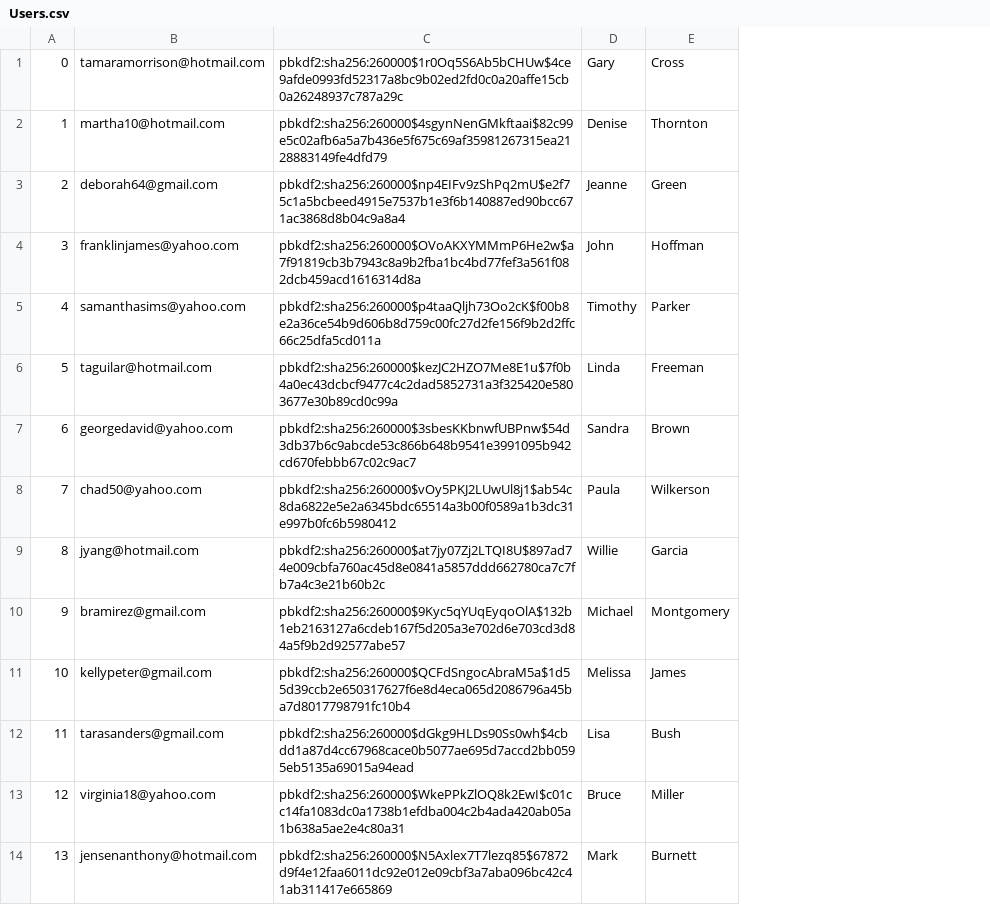
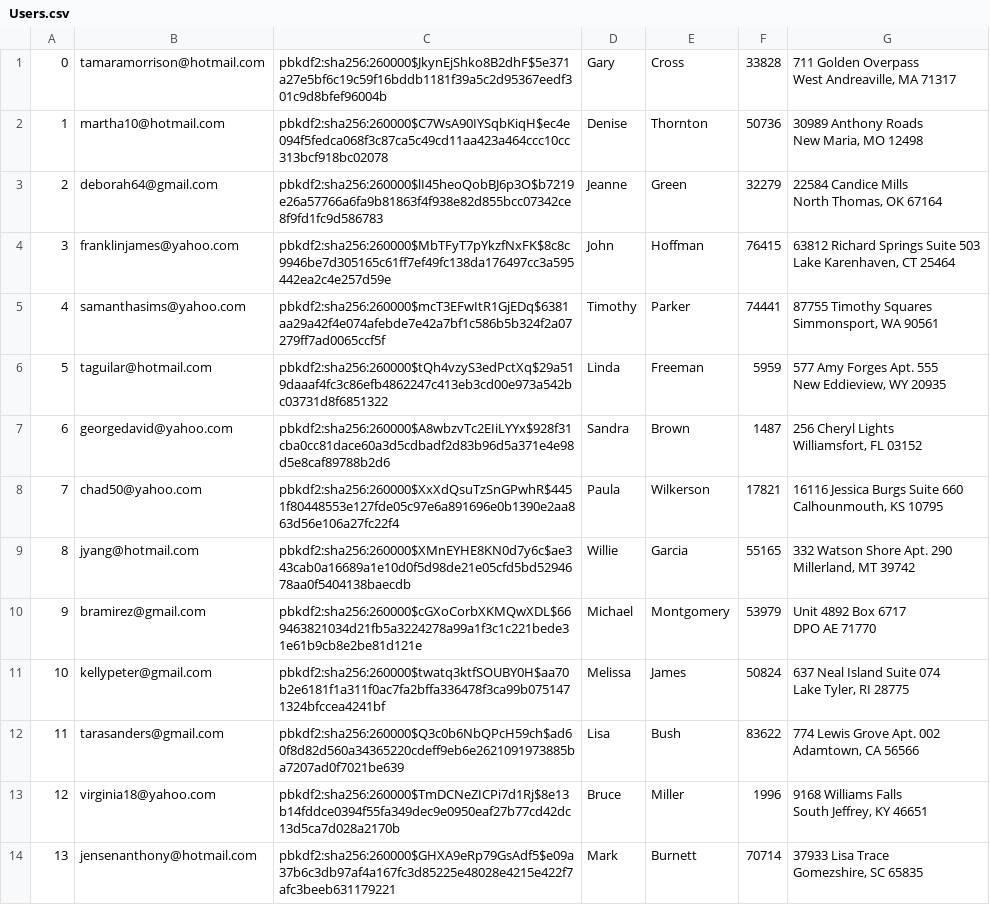
Before and after one commit to MuazzamKhan/CS516MiniAmazon, a CSV file: mini-amazon-skeleton/db/generated/Users.csv, drawn as a sheet; only a part is shown; removed rows and columns are numbered as before the commit, all else as after; ↵ is a line break in a cell; the diff names each change by its address in the sheet, - before the commit and + after, or states it on an @@ line.

Commit message:
add balance and address in user generator

```diff
--- a/mini-amazon-skeleton/db/generated/Users.csv
+++ b/mini-amazon-skeleton/db/generated/Users.csv
-column C, rows 1-14: pbkdf2:sha256:260000$1r0Oq5S6Ab5bCHUw$4ce9afde0993fd52317a8bc9b02ed2fd0c0a20affe15cb0a26248937c787a29c | pbkdf2:sha256:260000$4sgynNenGMkftaai$82c99e5c02afb6a5a7b436e5f675c69af35981267315ea2128883149fe4dfd79 | pbkdf2:sha256:260000$np4EIFv9zShPq2mU$e2f75c1a5bcbeed4915e7537b1e3f6b140887ed90bcc671ac3868d8b04c9a8a4 | pbkdf2:sha256:260000$OVoAKXYMMmP6He2w$a7f91819cb3b7943c8a9b2fba1bc4bd77fef3a561f082dcb459acd1616314d8a | pbkdf2:sha256:260000$p4taaQljh73Oo2cK$f00b8e2a36ce54b9d606b8d759c00fc27d2fe156f9b2d2ffc66c25dfa5cd011a | pbkdf2:sha256:260000$kezJC2HZO7Me8E1u$7f0b4a0ec43dcbcf9477c4c2dad5852731a3f325420e5803677e30b89cd0c99a | pbkdf2:sha256:260000$3sbesKKbnwfUBPnw$54d3db37b6c9abcde53c866b648b9541e3991095b942cd670febbb67c02c9ac7 | pbkdf2:sha256:260000$vOy5PKJ2LUwUl8j1$ab54c8da6822e5e2a6345bdc65514a3b00f0589a1b3dc31e997b0fc6b5980412 | pbkdf2:sha256:260000$at7jy07Zj2LTQI8U$897ad74e009cbfa760ac45d8e0841a5857ddd662780ca7c7fb7a4c3e21b60b2c | pbkdf2:sha256:260000$9Kyc5qYUqEyqoOlA$132b1eb2163127a6cdeb167f5d205a3e702d6e703cd3d84a5f9b2d92577abe57 | pbkdf2:sha256:260000$QCFdSngocAbraM5a$1d55d39ccb2e650317627f6e8d4eca065d2086796a45ba7d8017798791fc10b4 | pbkdf2:sha256:260000$dGkg9HLDs90Ss0wh$4cbdd1a87d4cc67968cace0b5077ae695d7accd2bb0595eb5135a69015a94ead | pbkdf2:sha256:260000$WkePPkZlOQ8k2EwI$c01cc14fa1083dc0a1738b1efdba004c2b4ada420ab05a1b638a5ae2e4c80a31 | pbkdf2:sha256:260000$N5Axlex7T7lezq85$67872d9f4e12faa6011dc92e012e09cbf3a7aba096bc42c41ab311417e665869
+column C, rows 1-14: pbkdf2:sha256:260000$JkynEjShko8B2dhF$5e371a27e5bf6c19c59f16bddb1181f39a5c2d95367eedf301c9d8bfef96004b | pbkdf2:sha256:260000$C7WsA90IYSqbKiqH$ec4e094f5fedca068f3c87ca5c49cd11aa423a464ccc10cc313bcf918bc02078 | pbkdf2:sha256:260000$lI45heoQobBJ6p3O$b7219e26a57766a6fa9b81863f4f938e82d855bcc07342ce8f9fd1fc9d586783 | pbkdf2:sha256:260000$MbTFyT7pYkzfNxFK$8c8c9946be7d305165c61ff7ef49fc138da176497cc3a595442ea2c4e257d59e | pbkdf2:sha256:260000$mcT3EFwItR1GjEDq$6381aa29a42f4e074afebde7e42a7bf1c586b5b324f2a07279ff7ad0065ccf5f | pbkdf2:sha256:260000$tQh4vzyS3edPctXq$29a519daaaf4fc3c86efb4862247c413eb3cd00e973a542bc03731d8f6851322 | pbkdf2:sha256:260000$A8wbzvTc2EIiLYYx$928f31cba0cc81dace60a3d5cdbadf2d83b96d5a371e4e98d5e8caf89788b2d6 | pbkdf2:sha256:260000$XxXdQsuTzSnGPwhR$4451f80448553e127fde05c97e6a891696e0b1390e2aa863d56e106a27fc22f4 | pbkdf2:sha256:260000$XMnEYHE8KN0d7y6c$ae343cab0a16689a1e10d0f5d98de21e05cfd5bd5294678aa0f5404138baecdb | pbkdf2:sha256:260000$cGXoCorbXKMQwXDL$669463821034d21fb5a3224278a99a1f3c1c221bede31e61b9cb8e2be81d121e | pbkdf2:sha256:260000$twatq3ktfSOUBY0H$aa70b2e6181f1a311f0ac7fa2bffa336478f3ca99b0751471324bfccea4241bf | pbkdf2:sha256:260000$Q3c0b6NbQPcH59ch$ad60f8d82d560a34365220cdeff9eb6e2621091973885ba7207ad0f7021be639 | pbkdf2:sha256:260000$TmDCNeZICPi7d1Rj$8e13b14fddce0394f55fa349dec9e0950eaf27b77cd42dc13d5ca7d028a2170b | pbkdf2:sha256:260000$GHXA9eRp79GsAdf5$e09a37b6c3db97af4a167fc3d85225e48028e4215e422f7afc3beeb631179221
+column F, rows 1-14: 33828 | 50736 | 32279 | 76415 | 74441 | 5959 | 1487 | 17821 | 55165 | 53979 | 50824 | 83622 | 1996 | 70714
+column G, rows 1-14: 711 Golden Overpass ↵ West Andreaville, MA 71317 | 30989 Anthony Roads ↵ New Maria, MO 12498 | 22584 Candice Mills ↵ North Thomas, OK 67164 | 63812 Richard Springs Suite 503 ↵ Lake Karenhaven, CT 25464 | 87755 Timothy Squares ↵ Simmonsport, WA 90561 | 577 Amy Forges Apt. 555 ↵ New Eddieview, WY 20935 | 256 Cheryl Lights ↵ Williamsfort, FL 03152 | 16116 Jessica Burgs Suite 660 ↵ Calhounmouth, KS 10795 | 332 Watson Shore Apt. 290 ↵ Millerland, MT 39742 | Unit 4892 Box 6717 ↵ DPO AE 71770 | 637 Neal Island Suite 074 ↵ Lake Tyler, RI 28775 | 774 Lewis Grove Apt. 002 ↵ Adamtown, CA 56566 | 9168 Williams Falls ↵ South Jeffrey, KY 46651 | 37933 Lisa Trace ↵ Gomezshire, SC 65835
```
Also changed, not shown: 1 other file.
